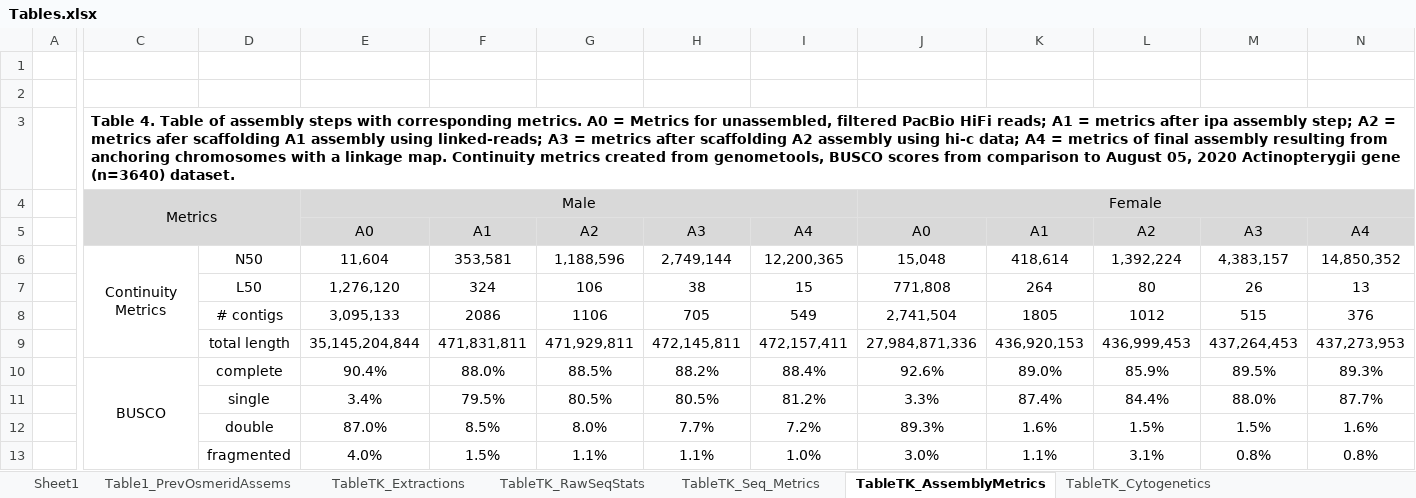
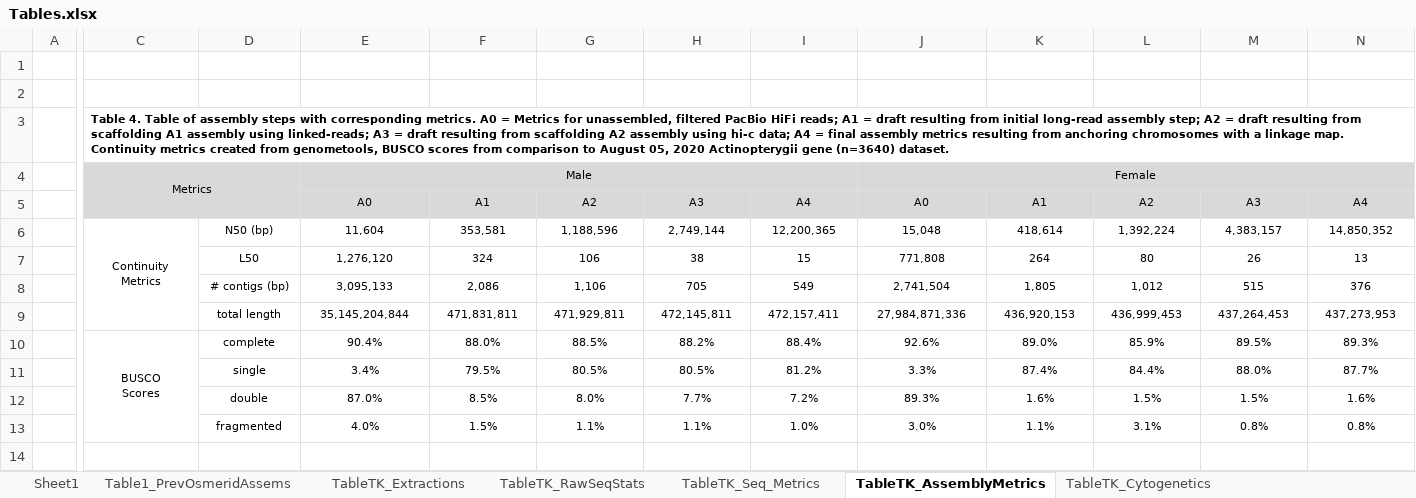
Before and after one commit to shannonekj/dissertation, an Excel workbook: tables_and_figures/Tables.xlsx, sheet TableTK_AssemblyMetrics, drawn as a sheet; only a part is shown, gaps mark what is left out; values as stored, in another font and other column widths than the file's, no borders; ↵ is a line break in a cell; the diff names each change by its address in the sheet, - before the commit and + after, or states it on an @@ line.

```diff
--- a/tables_and_figures/Tables.xlsx (sheet TableTK_AssemblyMetrics)
+++ b/tables_and_figures/Tables.xlsx (sheet TableTK_AssemblyMetrics)
-C3: …A1 = metrics after ipa assembly step; A2 = metrics afer scaffolding A1 assembly using linked-reads; A3 = metrics after scaffolding A2 assembly using hi-c data; A4 = metrics of final assembly resulting from…
+C3: …A1 = draft resulting from initial long-read assembly step; A2 = draft resulting from scaffolding A1 assembly using linked-reads; A3 = draft resulting from scaffolding A2 assembly using hi-c data; A4 = final assembly metrics resulting from…
@@ C3:C4 text size: smaller @@
@@ E4 text size: smaller @@
@@ J4 text size: smaller @@
@@ E5:N5 text size: smaller @@
-C6: Continuity Metrics
+C6: Continuity ↵ Metrics
@@ C6:N6 text size: smaller @@
-D6: N50
+D6: N50 (bp)
@@ D7:N9 text size: smaller @@
-D8: # contigs
+D8: # contigs (bp)
-F8: 2086
+F8: 2,086
-G8: 1106
+G8: 1,106
-K8: 1805
+K8: 1,805
-L8: 1012
+L8: 1,012
-C10: BUSCO
+C10: BUSCO ↵ Scores
@@ C10:N10 text size: smaller @@
@@ D11:N13 text size: smaller @@
```
Also changed, not shown: 1 other file.
